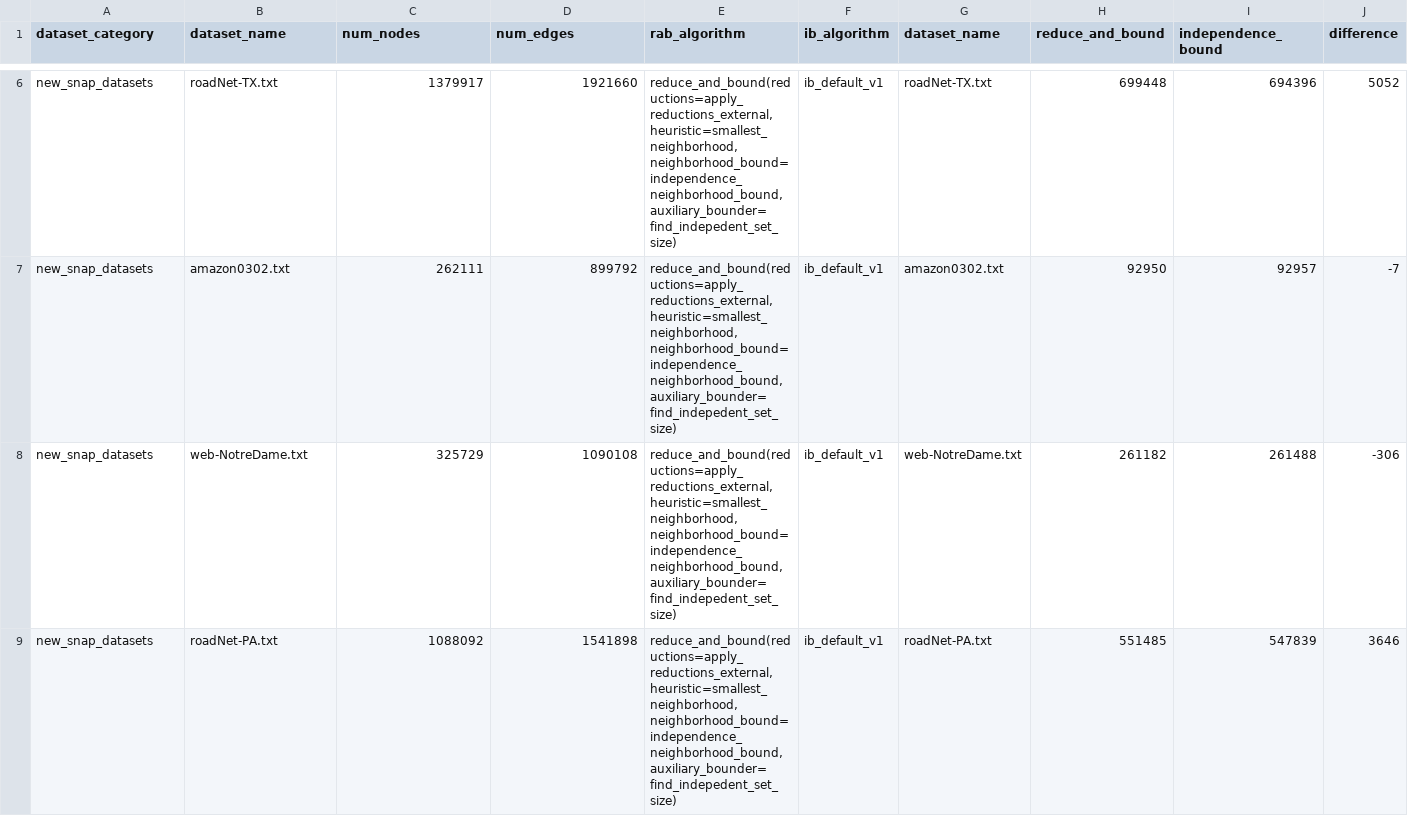
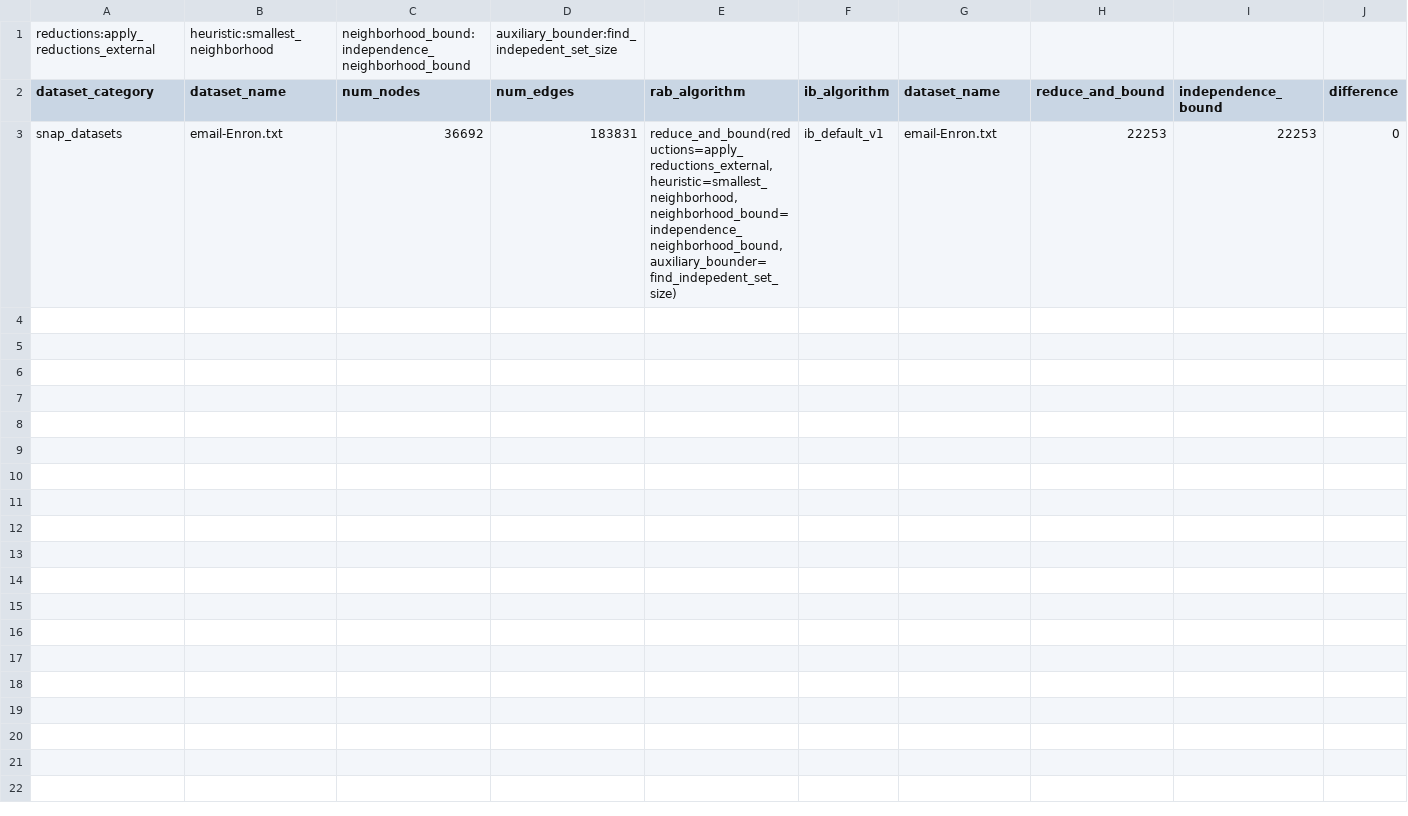
Before and after one commit to hankelse/BoundingVCC, a CSV file: bounds_results_v1.csv, drawn as a sheet; only a part is shown, gaps mark what is left out; removed rows and columns are numbered as before the commit, all else as after; rows hold the shown columns only; the diff covers the shown part only; the diff names each change by its address in the sheet, - before the commit and + after, or states it on an @@ line.

Commit message:
reduce and act version of reduce and bound

```diff
--- a/bounds_results_v1.csv
+++ b/bounds_results_v1.csv
+row 1: reductions:apply_reductions_external | heuristic:smallest_neighborhood | neighborhood_bound:independence_neighborhood_bound | auxiliary_bounder:find_indepedent_set_size
-row 6: new_snap_datasets | roadNet-TX.txt | 1379917 | 1921660 | reduce_and_bound(reductions=apply_reductions_external, heuristic=smallest_neighborhood, neighborhood_bound=independence_neighborhood_bound, auxiliary_bounder=find_indepedent_set_size) | ib_default_v1 | roadNet-TX.txt | 699448 | 694396 | 5052
-row 7: new_snap_datasets | amazon0302.txt | 262111 | 899792 | reduce_and_bound(reductions=apply_reductions_external, heuristic=smallest_neighborhood, neighborhood_bound=independence_neighborhood_bound, auxiliary_bounder=find_indepedent_set_size) | ib_default_v1 | amazon0302.txt | 92950 | 92957 | -7
-row 8: new_snap_datasets | web-NotreDame.txt | 325729 | 1090108 | reduce_and_bound(reductions=apply_reductions_external, heuristic=smallest_neighborhood, neighborhood_bound=independence_neighborhood_bound, auxiliary_bounder=find_indepedent_set_size) | ib_default_v1 | web-NotreDame.txt | 261182 | 261488 | -306
-row 9: new_snap_datasets | roadNet-PA.txt | 1088092 | 1541898 | reduce_and_bound(reductions=apply_reductions_external, heuristic=smallest_neighborhood, neighborhood_bound=independence_neighborhood_bound, auxiliary_bounder=find_indepedent_set_size) | ib_default_v1 | roadNet-PA.txt | 551485 | 547839 | 3646
+row 3: snap_datasets | email-Enron.txt | 36692 | 183831 | reduce_and_bound(reductions=apply_reductions_external, heuristic=smallest_neighborhood, neighborhood_bound=independence_neighborhood_bound, auxiliary_bounder=find_indepedent_set_size) | ib_default_v1 | email-Enron.txt | 22253 | 22253 | 0
```
Also changed, not shown: 4 removed rows elsewhere in this file, 6 other files.
